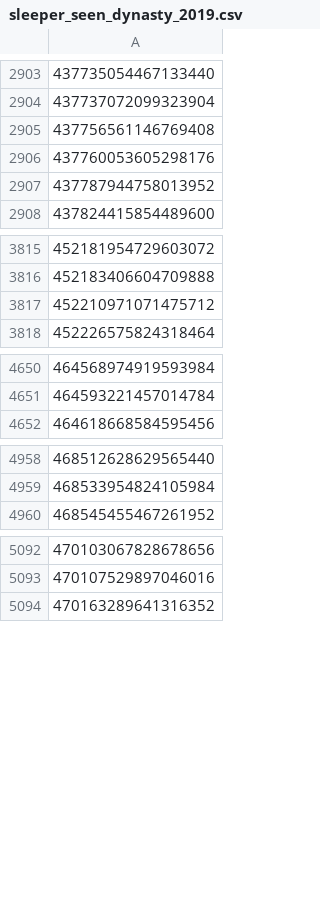
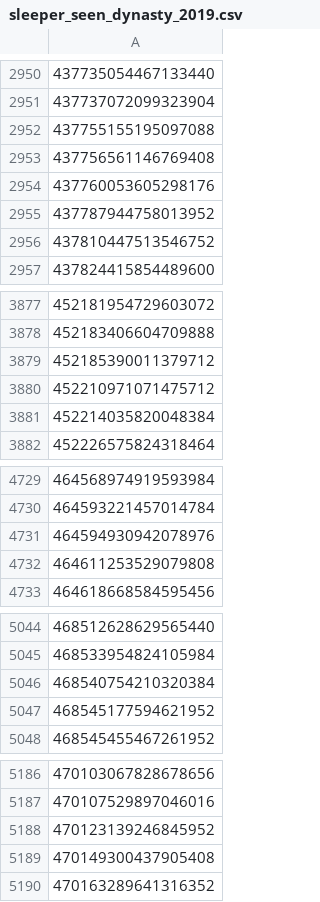
Before and after one commit to LGilbertFF/WAR-LAB, a CSV file: data/historical_seen_leagues/sleeper_seen_dynasty_2019.csv, drawn as a sheet; only a part is shown, gaps mark what is left out; the diff covers the shown part only; the diff names each change by its address in the sheet, - before the commit and + after, or states it on an @@ line.

```diff
--- a/data/historical_seen_leagues/sleeper_seen_dynasty_2019.csv
+++ b/data/historical_seen_leagues/sleeper_seen_dynasty_2019.csv
+row 2952: 437755155195097088
+row 2956: 437810447513546752
+row 3879: 452185390011379712
+row 3881: 452214035820048384
+row 4731: 464594930942078976
+row 4732: 464611253529079808
+row 5046: 468540754210320384
+row 5047: 468545177594621952
+row 5188: 470123139246845952
+row 5189: 470149300437905408
```
Also changed, not shown: 110 added rows elsewhere in this file, 16 other files.
